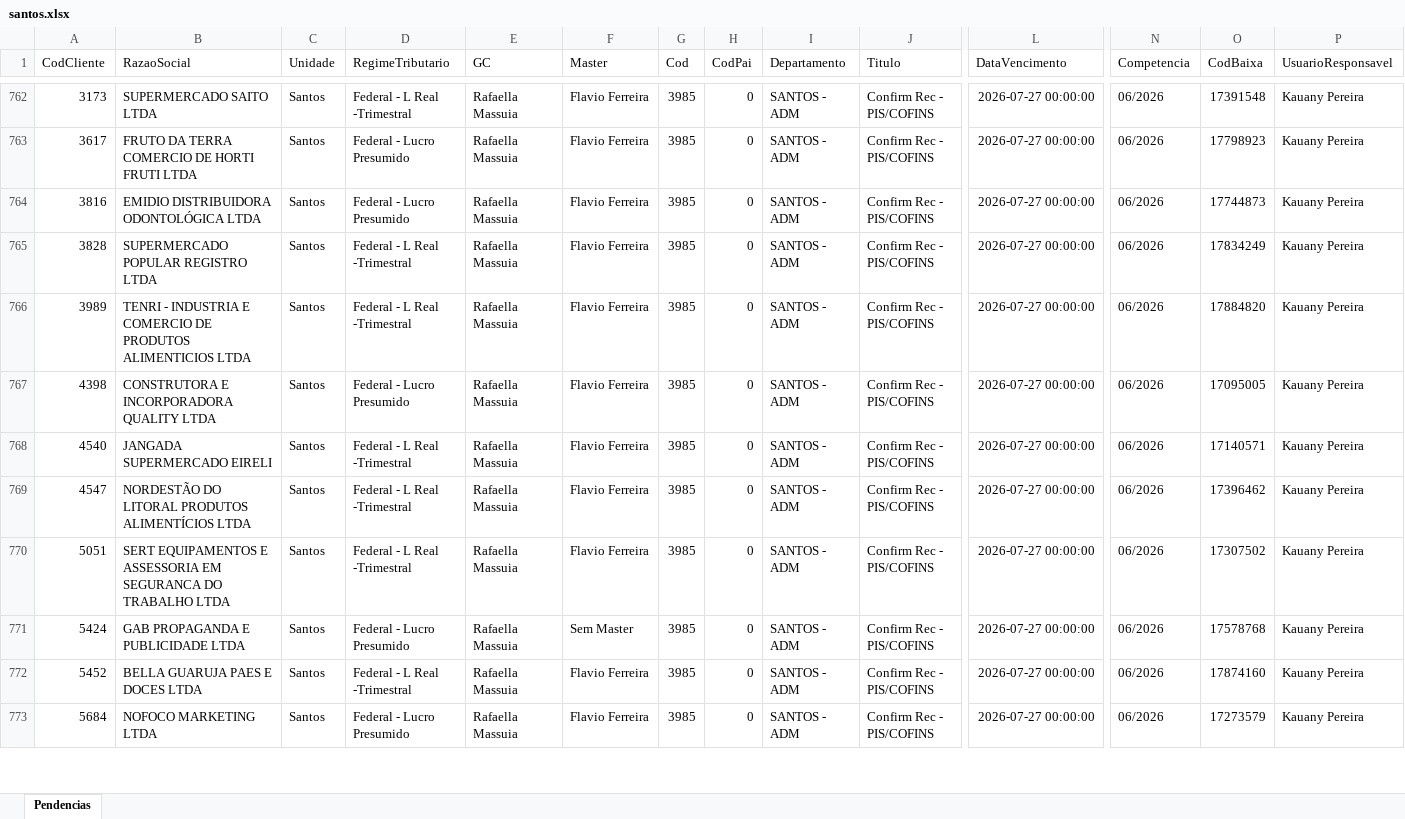
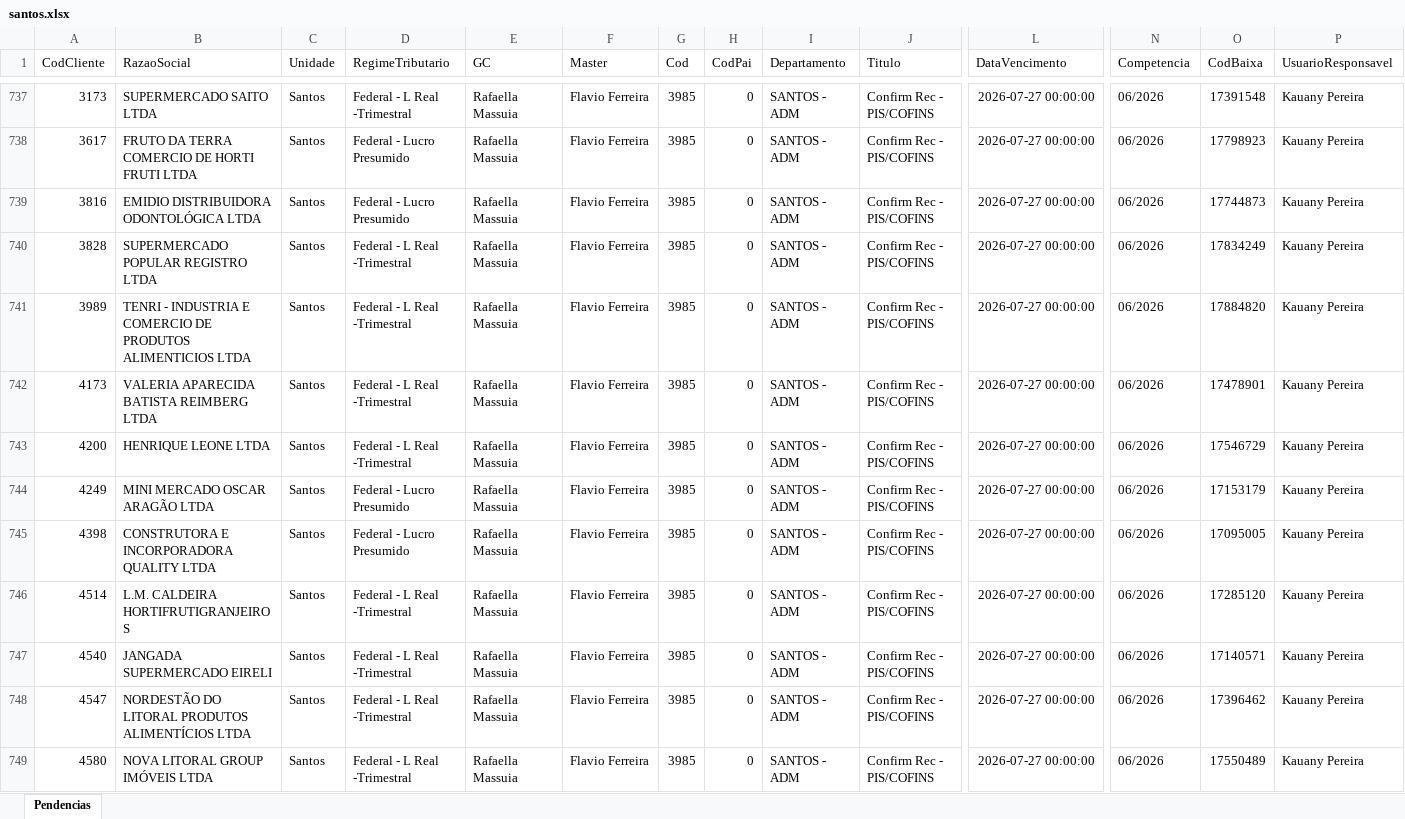
Before and after one commit to willianemanoel/Portal-das-tarefas-teste-, an Excel workbook: dados/base/santos.xlsx, sheet Pendencias, drawn as a sheet; only a part is shown, gaps mark what is left out; the shorter side is filled out with more unchanged rows; values as stored, in another font and other column widths than the file's, no borders; rows hold the shown columns only; the diff covers the shown part only; the diff names each change by its address in the sheet, - before the commit and + after, or states it on an @@ line.

```diff
--- a/dados/base/santos.xlsx (sheet Pendencias)
+++ b/dados/base/santos.xlsx (sheet Pendencias)
+row 742: 4173 | VALERIA APARECIDA BATISTA REIMBERG LTDA | Santos | Federal - L Real -Trimestral | Rafaella Massuia | Flavio Ferreira | 3985 | 0 | SANTOS - ADM | Confirm Rec - PIS/COFINS | 2026-07-27 00:00:00 | 06/2026 | 17478901 | Kauany Pereira
+row 743: 4200 | HENRIQUE LEONE LTDA | Santos | Federal - L Real -Trimestral | Rafaella Massuia | Flavio Ferreira | 3985 | 0 | SANTOS - ADM | Confirm Rec - PIS/COFINS | 2026-07-27 00:00:00 | 06/2026 | 17546729 | Kauany Pereira
+row 744: 4249 | MINI MERCADO OSCAR ARAGÃO LTDA | Santos | Federal - Lucro Presumido | Rafaella Massuia | Flavio Ferreira | 3985 | 0 | SANTOS - ADM | Confirm Rec - PIS/COFINS | 2026-07-27 00:00:00 | 06/2026 | 17153179 | Kauany Pereira
+row 746: 4514 | L.M. CALDEIRA HORTIFRUTIGRANJEIROS | Santos | Federal - L Real -Trimestral | Rafaella Massuia | Flavio Ferreira | 3985 | 0 | SANTOS - ADM | Confirm Rec - PIS/COFINS | 2026-07-27 00:00:00 | 06/2026 | 17285120 | Kauany Pereira
+row 749: 4580 | NOVA LITORAL GROUP IMÓVEIS LTDA | Santos | Federal - L Real -Trimestral | Rafaella Massuia | Flavio Ferreira | 3985 | 0 | SANTOS - ADM | Confirm Rec - PIS/COFINS | 2026-07-27 00:00:00 | 06/2026 | 17550489 | Kauany Pereira
```
Also changed, not shown: 34 added rows, 38 removed rows and 1 edited cell elsewhere in this sheet, dados/base/goias.xlsx, 1 other file.
